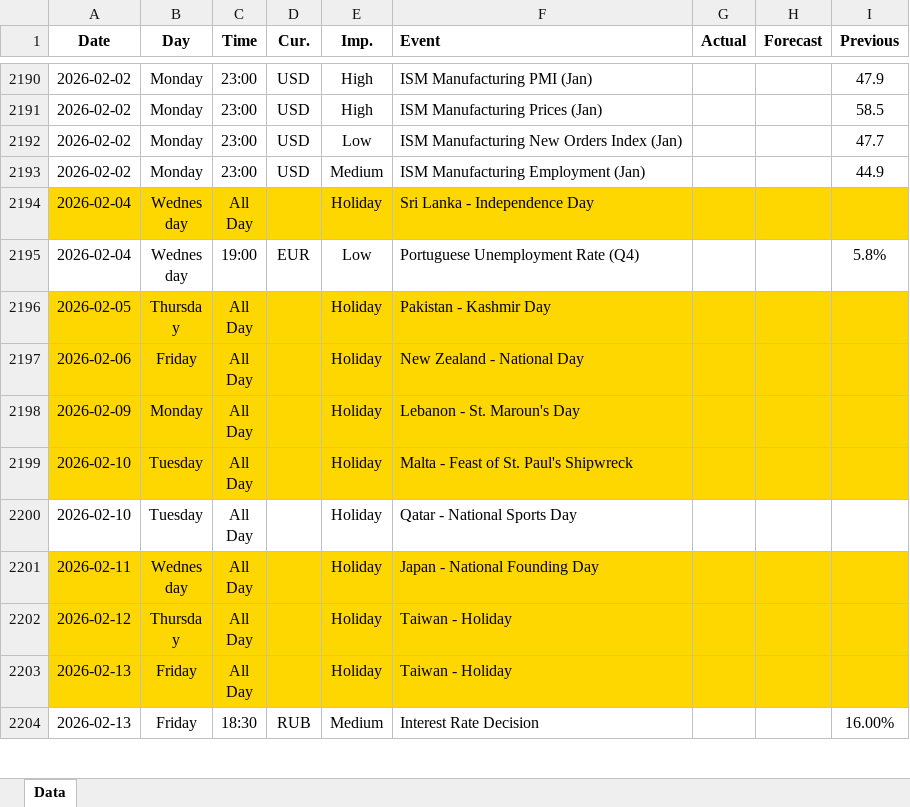
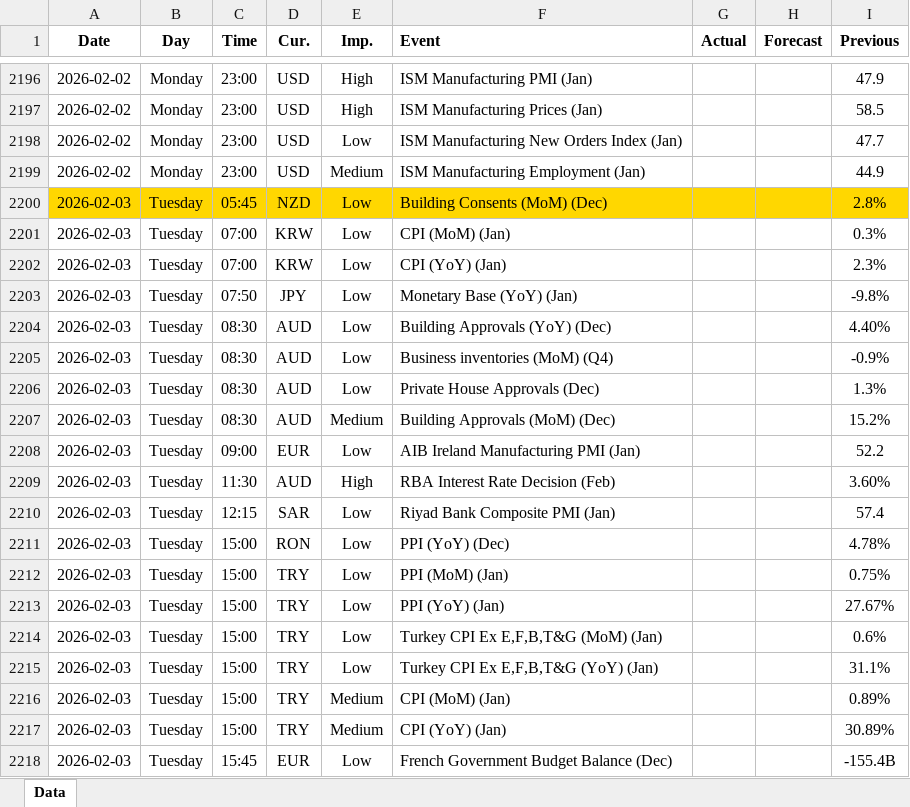
Before and after one commit to yiyousiow000814/XAUUSD-Calendar-Agent, an Excel workbook: data/Economic_Calendar/2026/2026_calendar.xlsx, sheet Data, drawn as a sheet; only a part is shown, gaps mark what is left out; the shorter side is filled out with more unchanged rows; values as stored, in another font and other column widths than the file's, no borders; the diff covers the shown part only; the diff names each change by its address in the sheet, - before the commit and + after, or states it on an @@ line.

```diff
--- a/data/Economic_Calendar/2026/2026_calendar.xlsx (sheet Data)
+++ b/data/Economic_Calendar/2026/2026_calendar.xlsx (sheet Data)
+row 2200: 2026-02-03 | Tuesday | 05:45 | NZD | Low | Building Consents (MoM) (Dec) |  |  | 2.8%
+row 2201: 2026-02-03 | Tuesday | 07:00 | KRW | Low | CPI (MoM) (Jan) |  |  | 0.3%
+row 2202: 2026-02-03 | Tuesday | 07:00 | KRW | Low | CPI (YoY) (Jan) |  |  | 2.3%
+row 2203: 2026-02-03 | Tuesday | 07:50 | JPY | Low | Monetary Base (YoY) (Jan) |  |  | -9.8%
+row 2204: 2026-02-03 | Tuesday | 08:30 | AUD | Low | Building Approvals (YoY) (Dec) |  |  | 4.40%
+row 2205: 2026-02-03 | Tuesday | 08:30 | AUD | Low | Business inventories (MoM) (Q4) |  |  | -0.9%
+row 2206: 2026-02-03 | Tuesday | 08:30 | AUD | Low | Private House Approvals (Dec) |  |  | 1.3%
+row 2207: 2026-02-03 | Tuesday | 08:30 | AUD | Medium | Building Approvals (MoM) (Dec) |  |  | 15.2%
+row 2208: 2026-02-03 | Tuesday | 09:00 | EUR | Low | AIB Ireland Manufacturing PMI (Jan) |  |  | 52.2
+row 2209: 2026-02-03 | Tuesday | 11:30 | AUD | High | RBA Interest Rate Decision (Feb) |  |  | 3.60%
+row 2210: 2026-02-03 | Tuesday | 12:15 | SAR | Low | Riyad Bank Composite PMI (Jan) |  |  | 57.4
+row 2211: 2026-02-03 | Tuesday | 15:00 | RON | Low | PPI (YoY) (Dec) |  |  | 4.78%
+row 2212: 2026-02-03 | Tuesday | 15:00 | TRY | Low | PPI (MoM) (Jan) |  |  | 0.75%
+row 2213: 2026-02-03 | Tuesday | 15:00 | TRY | Low | PPI (YoY) (Jan) |  |  | 27.67%
+row 2214: 2026-02-03 | Tuesday | 15:00 | TRY | Low | Turkey CPI Ex E,F,B,T&G (MoM) (Jan) |  |  | 0.6%
+row 2215: 2026-02-03 | Tuesday | 15:00 | TRY | Low | Turkey CPI Ex E,F,B,T&G (YoY) (Jan) |  |  | 31.1%
+row 2216: 2026-02-03 | Tuesday | 15:00 | TRY | Medium | CPI (MoM) (Jan) |  |  | 0.89%
+row 2217: 2026-02-03 | Tuesday | 15:00 | TRY | Medium | CPI (YoY) (Jan) |  |  | 30.89%
+row 2218: 2026-02-03 | Tuesday | 15:45 | EUR | Low | French Government Budget Balance (Dec) |  |  | -155.4B
```
Also changed, not shown: 71 added rows, 1 removed row, 75 edited cells and cell formats elsewhere in this sheet, 2 other files.
